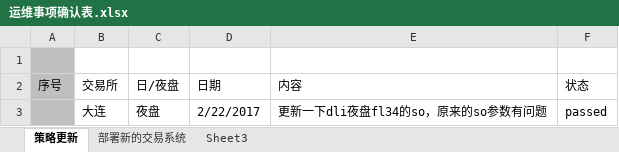
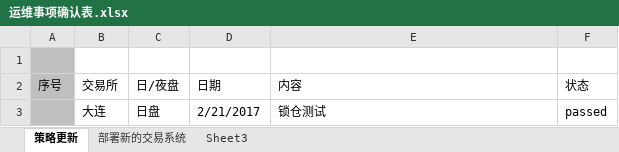
Before and after one commit to 19199883/MyDoc, an Excel workbook: ExplorerFund/operation/strategy_update/checklist/运维事项确认表.xlsx, sheet 策略更新, drawn as a sheet; values as stored, in another font and other column widths than the file's, no borders; table styles not drawn; the diff names each change by its address in the sheet, - before the commit and + after, or states it on an @@ line.

Commit message:
Revert "update operation checklist"
This reverts commit 3d4cc13878ef101402d39dfc5a0960603f03916d.

```diff
--- a/ExplorerFund/operation/strategy_update/checklist/运维事项确认表.xlsx (sheet 策略更新)
+++ b/ExplorerFund/operation/strategy_update/checklist/运维事项确认表.xlsx (sheet 策略更新)
-C3 (日/夜盘): 夜盘
+C3 (日/夜盘): 日盘
-D3 (日期): 2/22/2017
+D3 (日期): 2/21/2017
-E3 (内容): 更新一下dli夜盘fl34的so，原来的so参数有问题
+E3 (内容): 锁仓测试
```
